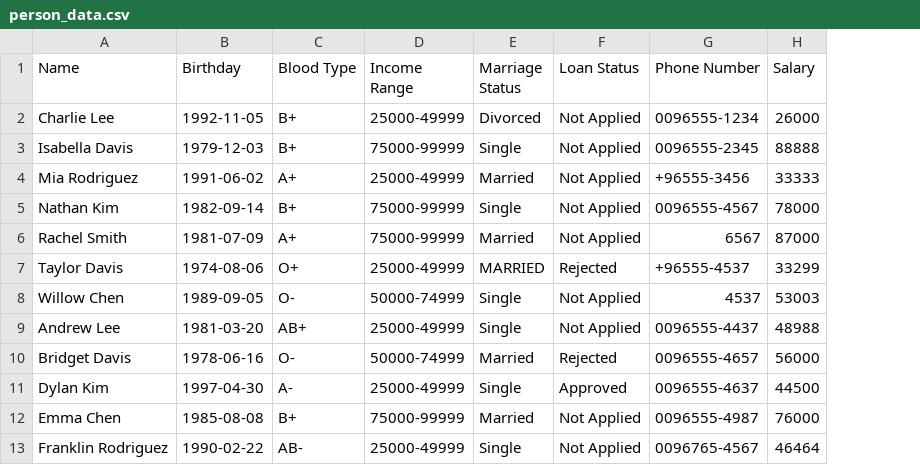
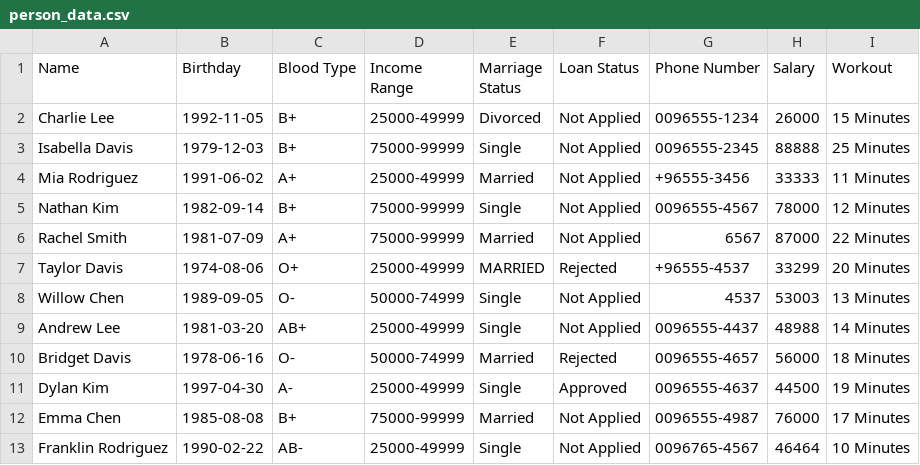
Before and after one commit to khalidkhaan/datascience-dataset, a CSV file: person_data.csv, drawn as a sheet; only a part is shown; the diff names each change by its address in the sheet, - before the commit and + after, or states it on an @@ line.

Commit message:
work

```diff
--- a/person_data.csv
+++ b/person_data.csv
+column I (Workout), rows 2-13: 15 Minutes | 25 Minutes | 11 Minutes | 12 Minutes | 22 Minutes | 20 Minutes | 13 Minutes | 14 Minutes | 18 Minutes | 19 Minutes | 17 Minutes | 10 Minutes
```
